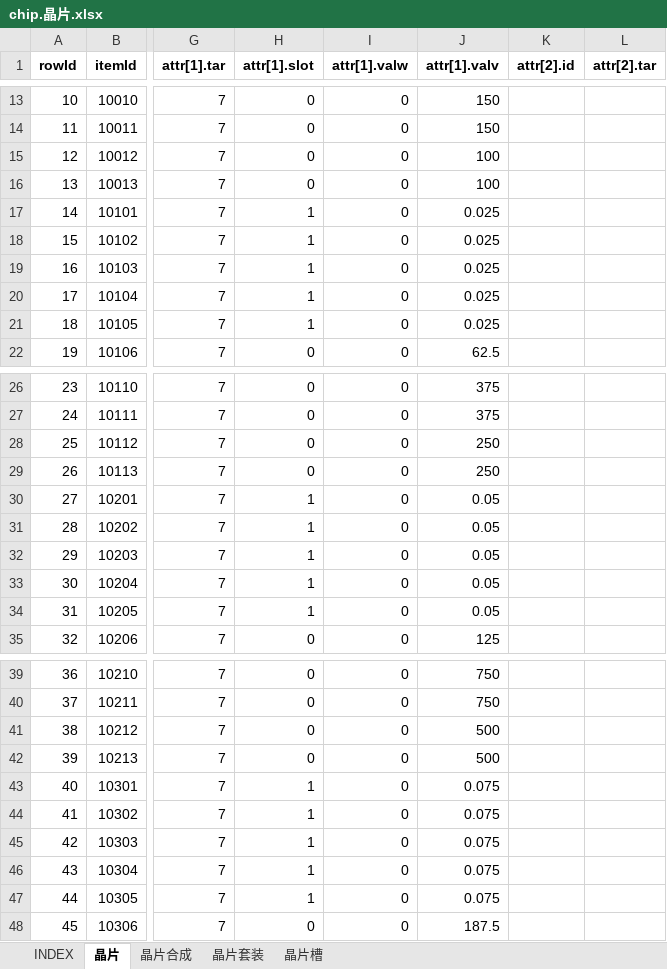
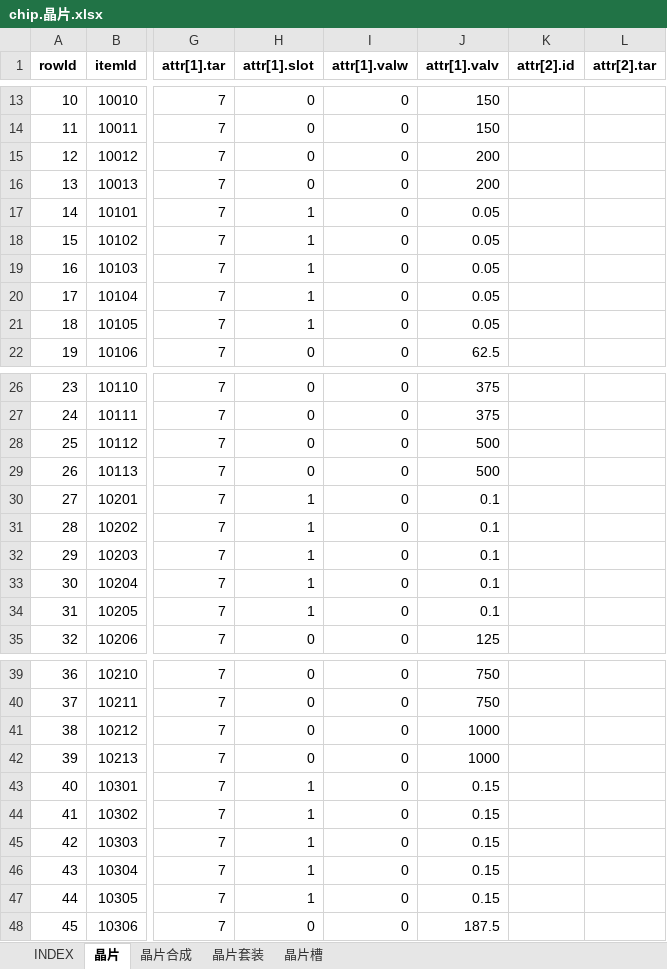
Before and after one commit to hataksumo/UIDesigner, an Excel workbook: Excel/chip.晶片.xlsx, sheet 晶片, drawn as a sheet; only a part is shown, gaps mark what is left out; values as stored, in another font and other column widths than the file's, no borders; the diff covers the shown part only; the diff names each change by its address in the sheet, - before the commit and + after, or states it on an @@ line.

```diff
--- a/Excel/chip.晶片.xlsx (sheet 晶片)
+++ b/Excel/chip.晶片.xlsx (sheet 晶片)
-J15:J16 (attr[1].valv): 100
+J15:J16 (attr[1].valv): 200
-J17:J21 (attr[1].valv): 0.025
+J17:J21 (attr[1].valv): 0.05
-J28:J29 (attr[1].valv): 250
+J28:J29 (attr[1].valv): 500
-J30:J34 (attr[1].valv): 0.05
+J30:J34 (attr[1].valv): 0.1
-J41:J42 (attr[1].valv): 500
+J41:J42 (attr[1].valv): 1000
-J43:J47 (attr[1].valv): 0.075
+J43:J47 (attr[1].valv): 0.15
```
Also changed, not shown: 28 edited cells elsewhere in this sheet, sheet 晶片合成, Excel/attr.属性.xlsx, Excel/eqp.装备.xlsx, 1 other file.
